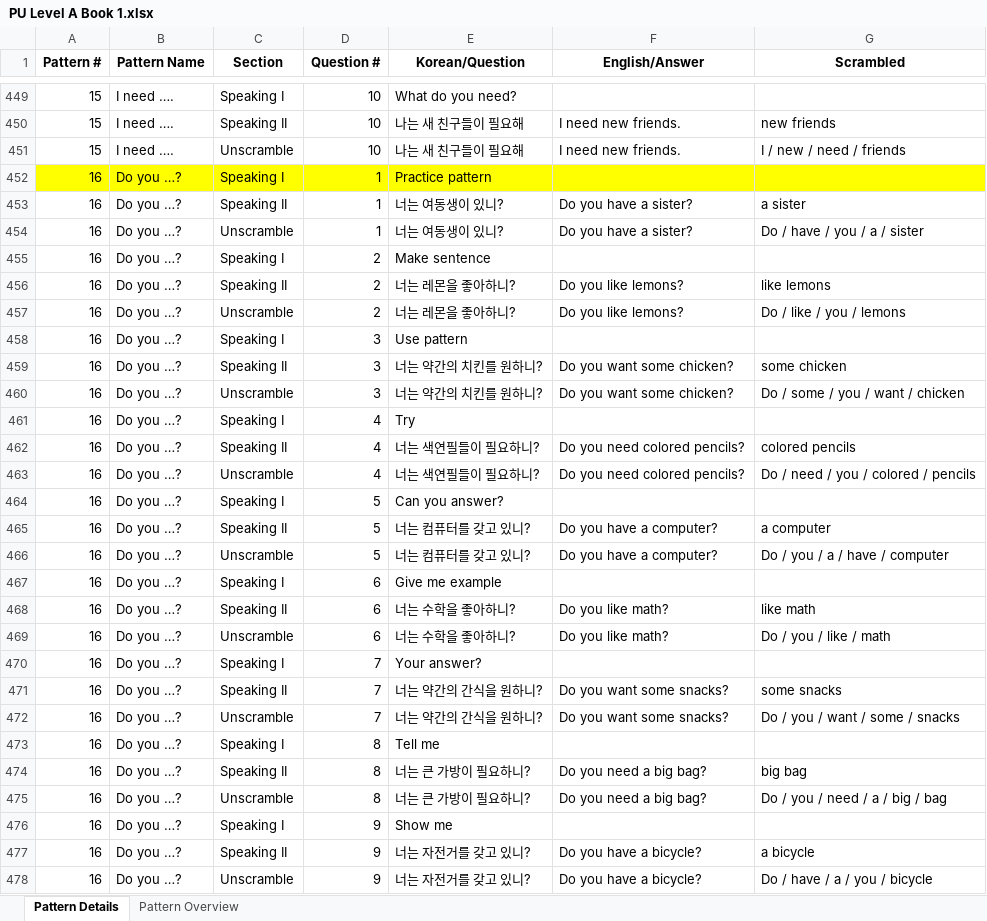
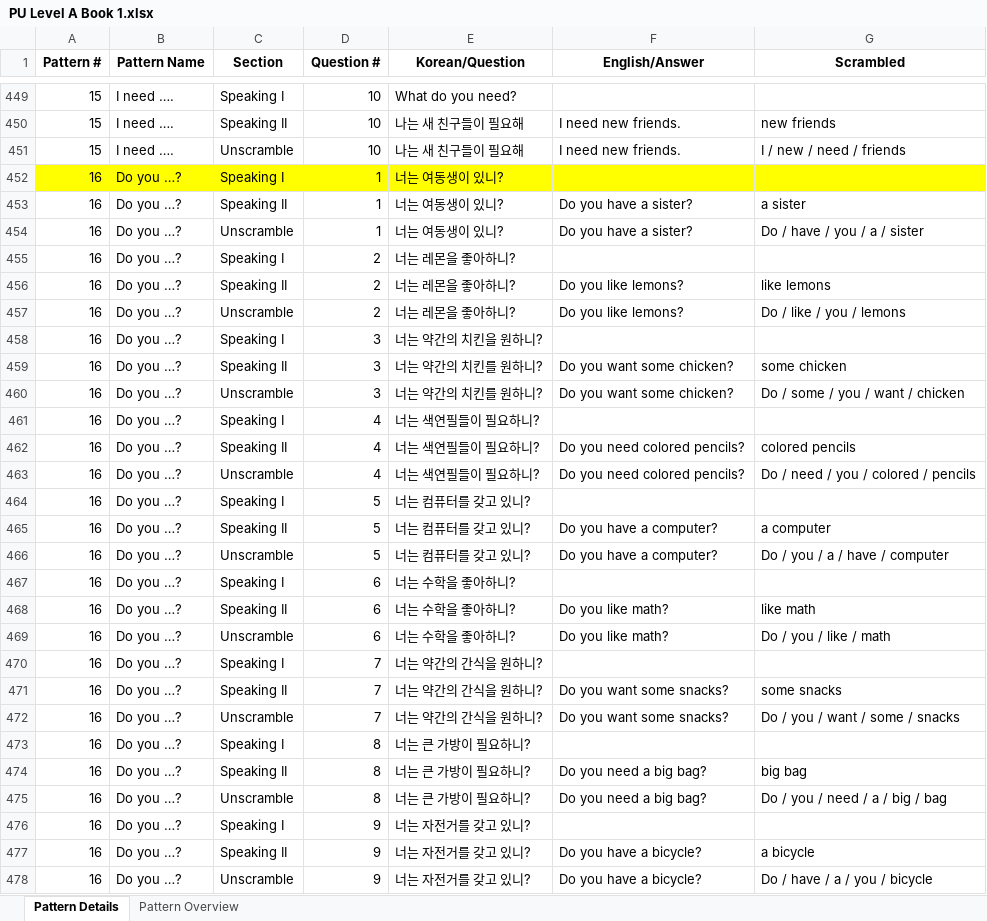
Before and after one commit to JustinJ90/worksheet-vercel, an Excel workbook: databases/PU Level A Book 1.xlsx, sheet Pattern Details, drawn as a sheet; only a part is shown, gaps mark what is left out; values as stored, in another font and other column widths than the file's, no borders; the diff covers the shown part only; the diff names each change by its address in the sheet, - before the commit and + after, or states it on an @@ line.

```diff
--- a/databases/PU Level A Book 1.xlsx (sheet Pattern Details)
+++ b/databases/PU Level A Book 1.xlsx (sheet Pattern Details)
-E452 (Korean/Question): Practice pattern
+E452 (Korean/Question): 너는 여동생이 있니?
-E455 (Korean/Question): Make sentence
+E455 (Korean/Question): 너는 레몬을 좋아하니?
-E458 (Korean/Question): Use pattern
+E458 (Korean/Question): 너는 약간의 치킨을 원하니?
-E461 (Korean/Question): Try
+E461 (Korean/Question): 너는 색연필들이 필요하니?
-E464 (Korean/Question): Can you answer?
+E464 (Korean/Question): 너는 컴퓨터를 갖고 있니?
-E467 (Korean/Question): Give me example
+E467 (Korean/Question): 너는 수학을 좋아하니?
-E470 (Korean/Question): Your answer?
+E470 (Korean/Question): 너는 약간의 간식을 원하니?
-E473 (Korean/Question): Tell me
+E473 (Korean/Question): 너는 큰 가방이 필요하니?
-E476 (Korean/Question): Show me
+E476 (Korean/Question): 너는 자전거를 갖고 있니?
```
Also changed, not shown: 31 edited cells elsewhere in this sheet.
